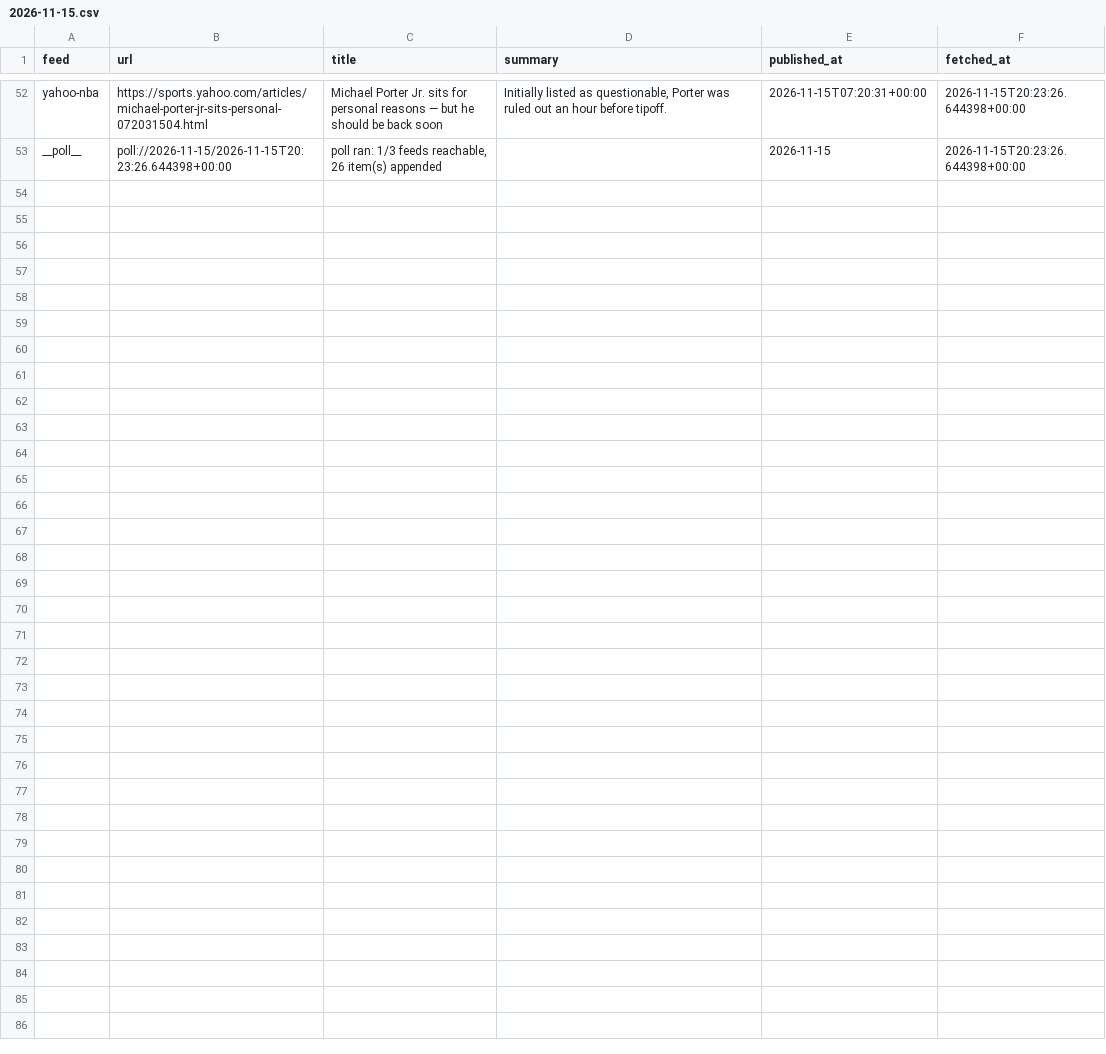
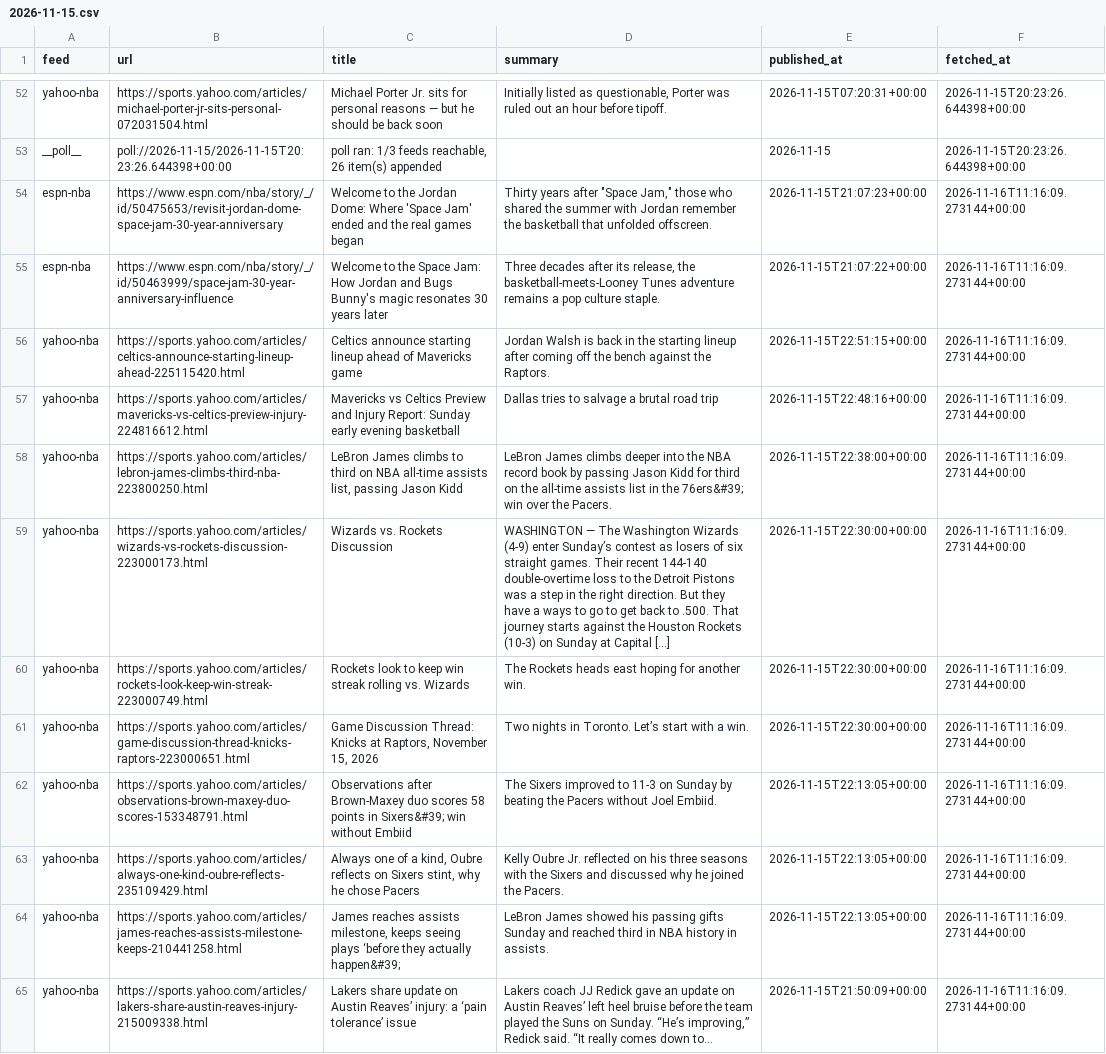
Before and after one commit to calvingtf/Mico-NBA, a CSV file: archive/rss/2026-11-15.csv, drawn as a sheet; only a part is shown, gaps mark what is left out; the diff names each change by its address in the sheet, - before the commit and + after, or states it on an @@ line.

```diff
--- a/archive/rss/2026-11-15.csv
+++ b/archive/rss/2026-11-15.csv
+row 54: espn-nba | https://www.espn.com/nba/story/_/id/50475653/revisit-jordan-dome-space-jam-30-year-anniversary | Welcome to the Jordan Dome: Where 'Space Jam' ended and the real games began | Thirty years after "Space Jam," those who shared the summer with Jordan remember the basketball that unfolded offscreen. | 2026-11-15T21:07:23+00:00 | 2026-11-16T11:16:09.273144+00:00
+row 55: espn-nba | https://www.espn.com/nba/story/_/id/50463999/space-jam-30-year-anniversary-influence | Welcome to the Space Jam: How Jordan and Bugs Bunny's magic resonates 30 years later | Three decades after its release, the basketball-meets-Looney Tunes adventure remains a pop culture staple. | 2026-11-15T21:07:22+00:00 | 2026-11-16T11:16:09.273144+00:00
+row 56: yahoo-nba | https://sports.yahoo.com/articles/celtics-announce-starting-lineup-ahead-225115420.html | Celtics announce starting lineup ahead of Mavericks game | Jordan Walsh is back in the starting lineup after coming off the bench against the Raptors. | 2026-11-15T22:51:15+00:00 | 2026-11-16T11:16:09.273144+00:00
+row 57: yahoo-nba | https://sports.yahoo.com/articles/mavericks-vs-celtics-preview-injury-224816612.html | Mavericks vs Celtics Preview and Injury Report: Sunday early evening basketball | Dallas tries to salvage a brutal road trip | 2026-11-15T22:48:16+00:00 | 2026-11-16T11:16:09.273144+00:00
+row 58: yahoo-nba | https://sports.yahoo.com/articles/lebron-james-climbs-third-nba-223800250.html | LeBron James climbs to third on NBA all-time assists list, passing Jason Kidd | LeBron James climbs deeper into the NBA record book by passing Jason Kidd for third on the all-time assists list in the 76ers&#39; win over the Pacers. | 2026-11-15T22:38:00+00:00 | 2026-11-16T11:16:09.273144+00:00
+row 59: yahoo-nba | https://sports.yahoo.com/articles/wizards-vs-rockets-discussion-223000173.html | Wizards vs. Rockets Discussion | WASHINGTON — The Washington Wizards (4-9) enter Sunday’s contest as losers of six straight games. Their recent 144-140 double-overtime loss to the Detroit Pistons was a step in the right direction. But they have a ways to go to get back to .500. That journey starts against the Houston Rockets (10-3) on Sunday at Capital […] | 2026-11-15T22:30:00+00:00 | 2026-11-16T11:16:09.273144+00:00
+row 60: yahoo-nba | https://sports.yahoo.com/articles/rockets-look-keep-win-streak-223000749.html | Rockets look to keep win streak rolling vs. Wizards | The Rockets heads east hoping for another win. | 2026-11-15T22:30:00+00:00 | 2026-11-16T11:16:09.273144+00:00
+row 61: yahoo-nba | https://sports.yahoo.com/articles/game-discussion-thread-knicks-raptors-223000651.html | Game Discussion Thread: Knicks at Raptors, November 15, 2026 | Two nights in Toronto. Let’s start with a win. | 2026-11-15T22:30:00+00:00 | 2026-11-16T11:16:09.273144+00:00
+row 62: yahoo-nba | https://sports.yahoo.com/articles/observations-brown-maxey-duo-scores-153348791.html | Observations after Brown-Maxey duo scores 58 points in Sixers&#39; win without Embiid | The Sixers improved to 11-3 on Sunday by beating the Pacers without Joel Embiid. | 2026-11-15T22:13:05+00:00 | 2026-11-16T11:16:09.273144+00:00
+row 63: yahoo-nba | https://sports.yahoo.com/articles/always-one-kind-oubre-reflects-235109429.html | Always one of a kind, Oubre reflects on Sixers stint, why he chose Pacers | Kelly Oubre Jr. reflected on his three seasons with the Sixers and discussed why he joined the Pacers. | 2026-11-15T22:13:05+00:00 | 2026-11-16T11:16:09.273144+00:00
+row 64: yahoo-nba | https://sports.yahoo.com/articles/james-reaches-assists-milestone-keeps-210441258.html | James reaches assists milestone, keeps seeing plays ‘before they actually happen&#39; | LeBron James showed his passing gifts Sunday and reached third in NBA history in assists. | 2026-11-15T22:13:05+00:00 | 2026-11-16T11:16:09.273144+00:00
+row 65: yahoo-nba | https://sports.yahoo.com/articles/lakers-share-austin-reaves-injury-215009338.html | Lakers share update on Austin Reaves’ injury: a ‘pain tolerance’ issue | Lakers coach JJ Redick gave an update on Austin Reaves’ left heel bruise before the team played the Suns on Sunday. “He’s improving,” Redick said. “It really comes down to... | 2026-11-15T21:50:09+00:00 | 2026-11-16T11:16:09.273144+00:00
```
Also changed, not shown: archive/rss/2026-11-11.csv, archive/rss/2026-11-12.csv, 3 other files.
